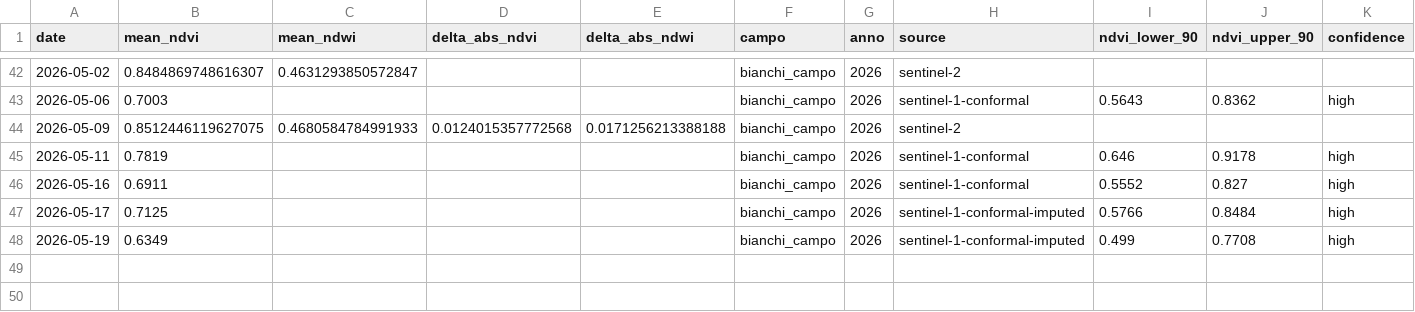
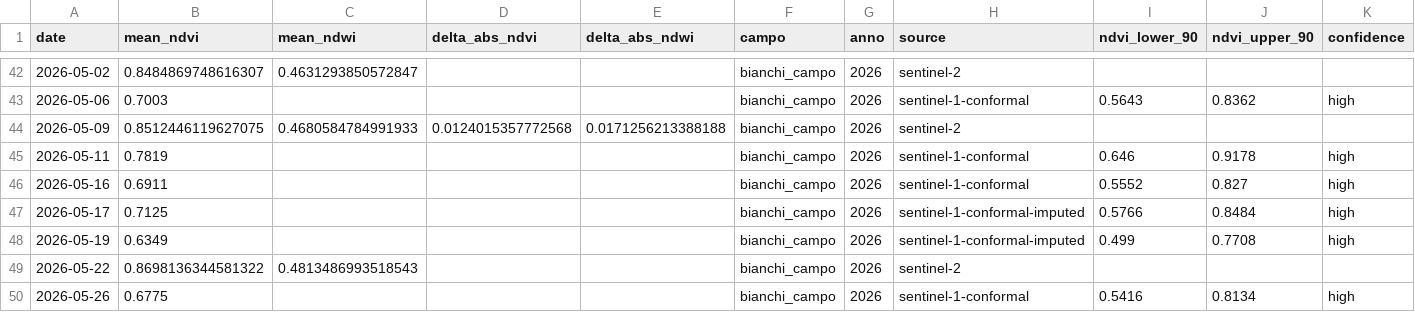
Before and after one commit to tommasobattistini/pascoli-data, a CSV file: ndvi/ndvi_bianchi_campo_2026.csv, drawn as a sheet; only a part is shown, gaps mark what is left out.

```diff
--- a/ndvi/ndvi_bianchi_campo_2026.csv
+++ b/ndvi/ndvi_bianchi_campo_2026.csv
@@ -48 +48,3 @@ date,mean_ndvi,mean_ndwi,delta_abs_ndvi,delta_abs_ndwi,campo,anno,source,ndvi_lo
 2026-05-19,0.6349,,,,bianchi_campo,2026,sentinel-1-conformal-imputed,0.499,0.7708,high
+2026-05-22,0.8698136344581322,0.4813486993518543,,,bianchi_campo,2026,sentinel-2,,,
+2026-05-26,0.6775,,,,bianchi_campo,2026,sentinel-1-conformal,0.5416,0.8134,high
```
Also changed, not shown: ndvi/ndvi_pascolo_1_2026.csv, ndvi/ndvi_pascolo_3_2026.csv, 18 other files.
